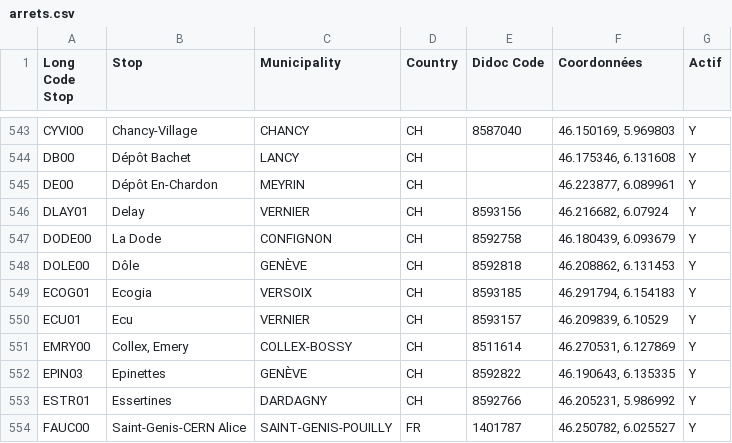
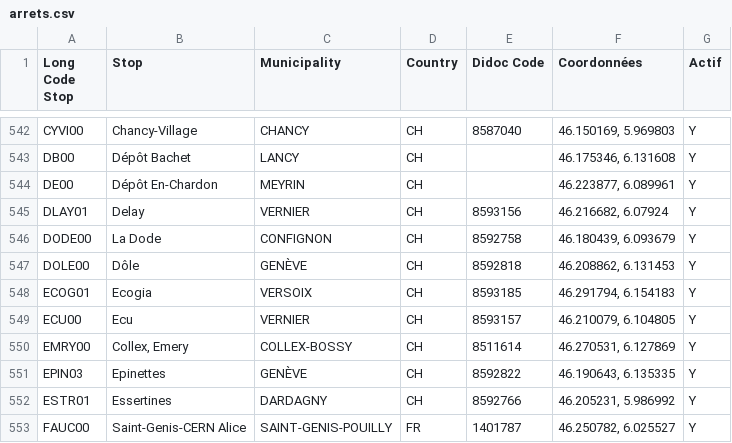
Before and after one commit to rohanod/arrets, a CSV file: arrets.csv, drawn as a sheet; only a part is shown, gaps mark what is left out; the diff covers the shown part only.

```diff
--- a/arrets.csv
+++ b/arrets.csv
@@ -549,3 +548,3 @@ DOLE00;Dôle;GENÈVE;CH;8592818;46.208862, 6.131453;Y
 ECOG01;Ecogia;VERSOIX;CH;8593185;46.291794, 6.154183;Y
-ECU01;Ecu;VERNIER;CH;8593157;46.209839, 6.10529;Y
+ECU00;Ecu;VERNIER;CH;8593157;46.210079, 6.104805;Y
 EMRY00;Collex, Emery;COLLEX-BOSSY;CH;8511614;46.270531, 6.127869;Y
```
Also changed, not shown: 6 added rows, 6 removed rows and 2 edited cells elsewhere in this file.
